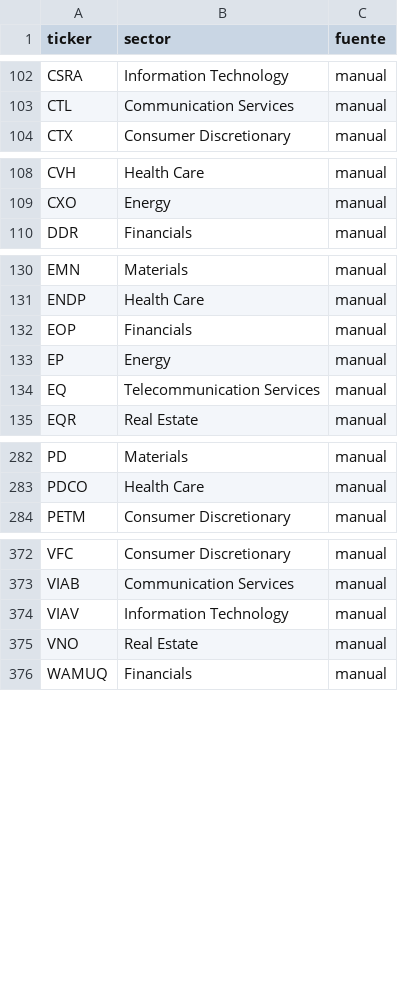
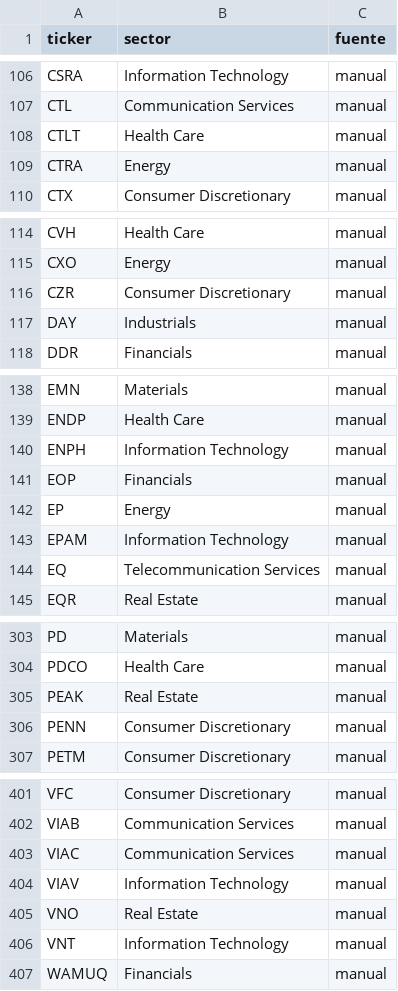
Before and after one commit to fscheu/QuantAgent, a CSV file: quantagent/data/tablas/gics_salidos.csv, drawn as a sheet; only a part is shown, gaps mark what is left out; the diff covers the shown part only.

```diff
--- a/quantagent/data/tablas/gics_salidos.csv
+++ b/quantagent/data/tablas/gics_salidos.csv
@@ -103,2 +107,4 @@ CSRA,Information Technology,manual
 CTL,Communication Services,manual
+CTLT,Health Care,manual
+CTRA,Energy,manual
 CTX,Consumer Discretionary,manual
@@ -109,2 +115,4 @@ CVH,Health Care,manual
 CXO,Energy,manual
+CZR,Consumer Discretionary,manual
+DAY,Industrials,manual
 DDR,Financials,manual
@@ -131,4 +139,6 @@ EMN,Materials,manual
 ENDP,Health Care,manual
+ENPH,Information Technology,manual
 EOP,Financials,manual
 EP,Energy,manual
+EPAM,Information Technology,manual
 EQ,Telecommunication Services,manual
@@ -283,2 +304,4 @@ PD,Materials,manual
 PDCO,Health Care,manual
+PEAK,Real Estate,manual
+PENN,Consumer Discretionary,manual
 PETM,Consumer Discretionary,manual
@@ -373,4 +402,6 @@ VFC,Consumer Discretionary,manual
 VIAB,Communication Services,manual
+VIAC,Communication Services,manual
 VIAV,Information Technology,manual
 VNO,Real Estate,manual
+VNT,Information Technology,manual
 WAMUQ,Financials,manual
```
Also changed, not shown: 21 added rows elsewhere in this file, 1 other file.
